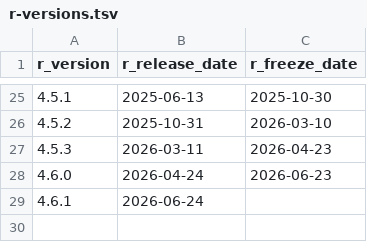
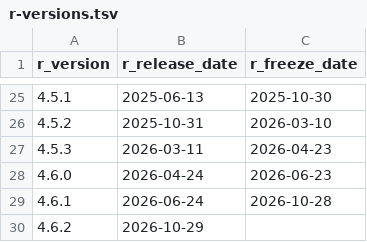
Before and after one commit to msantmiller/rocker-versioned2, a TSV file: build/variables/r-versions.tsv, drawn as a sheet; only a part is shown, gaps mark what is left out.

```diff
--- a/build/variables/r-versions.tsv
+++ b/build/variables/r-versions.tsv
@@ -28,2 +28,3 @@ r_version	r_release_date	r_freeze_date
 4.6.0	2026-04-24	2026-06-23
-4.6.1	2026-06-24	
+4.6.1	2026-06-24	2026-10-28
+4.6.2	2026-10-29	
```
Also changed, not shown: build/args/history.tsv, build/variables/rstudio-versions.tsv, 15 other files.
